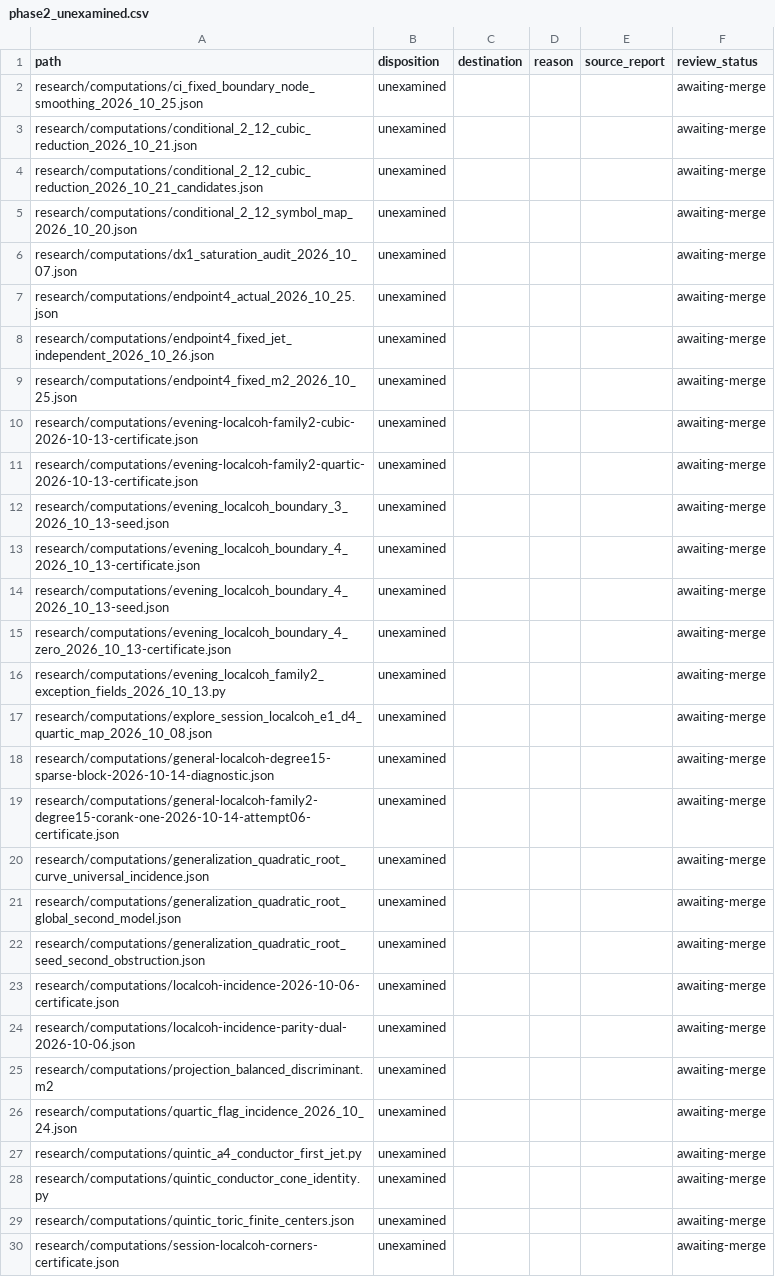
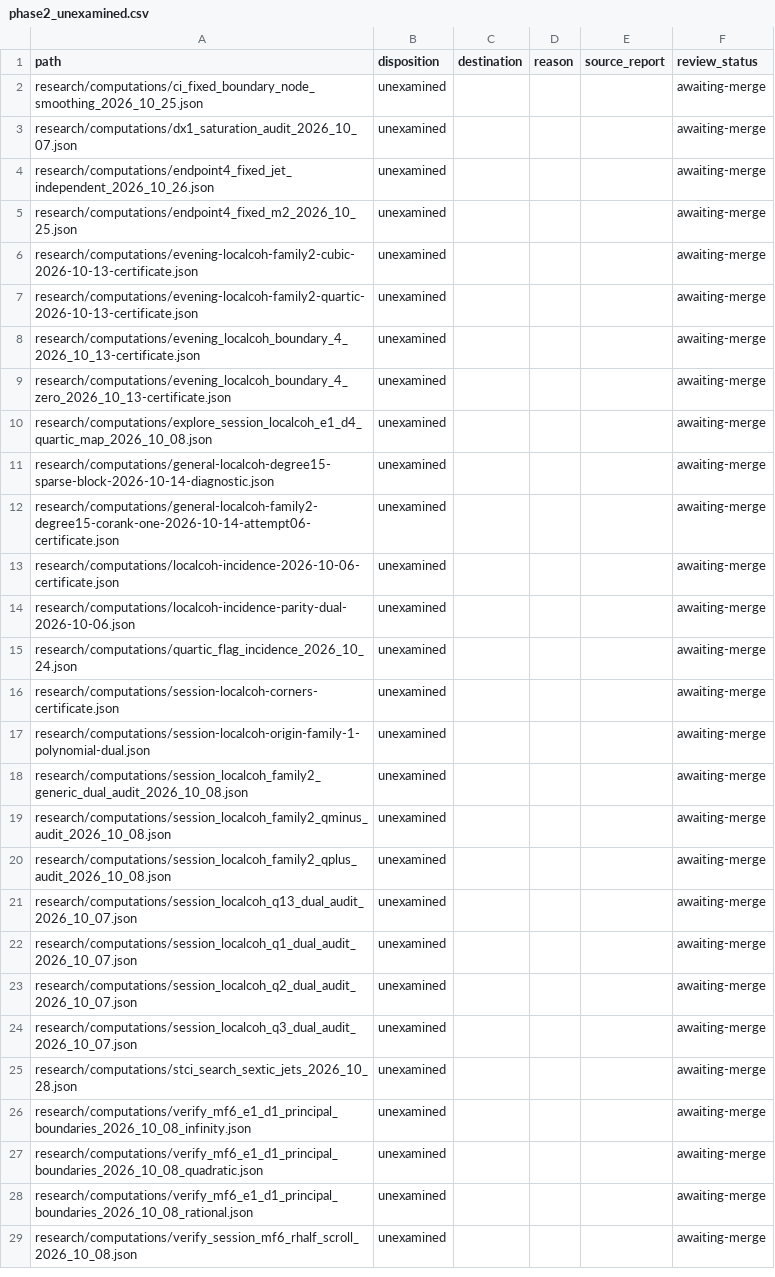
Before and after one commit to markluxton1/STCI, a CSV file: tmp/phase2_unexamined.csv, drawn as a sheet; only a part is shown; the shorter side is filled out with more unchanged rows; the diff covers the shown part only; the diff names each change by its address in the sheet, - before the commit and + after, or states it on an @@ line.

Commit message:
Synchronize Phase 2 queue after exact input classifications

```diff
--- a/tmp/phase2_unexamined.csv
+++ b/tmp/phase2_unexamined.csv
-row 3: research/computations/conditional_2_12_cubic_reduction_2026_10_21.json | unexamined |  |  |  | awaiting-merge
-row 4: research/computations/conditional_2_12_cubic_reduction_2026_10_21_candidates.json | unexamined |  |  |  | awaiting-merge
-row 5: research/computations/conditional_2_12_symbol_map_2026_10_20.json | unexamined |  |  |  | awaiting-merge
-row 7: research/computations/endpoint4_actual_2026_10_25.json | unexamined |  |  |  | awaiting-merge
-row 12: research/computations/evening_localcoh_boundary_3_2026_10_13-seed.json | unexamined |  |  |  | awaiting-merge
-row 14: research/computations/evening_localcoh_boundary_4_2026_10_13-seed.json | unexamined |  |  |  | awaiting-merge
-row 16: research/computations/evening_localcoh_family2_exception_fields_2026_10_13.py | unexamined |  |  |  | awaiting-merge
-row 20: research/computations/generalization_quadratic_root_curve_universal_incidence.json | unexamined |  |  |  | awaiting-merge
-row 21: research/computations/generalization_quadratic_root_global_second_model.json | unexamined |  |  |  | awaiting-merge
-row 22: research/computations/generalization_quadratic_root_seed_second_obstruction.json | unexamined |  |  |  | awaiting-merge
-row 25: research/computations/projection_balanced_discriminant.m2 | unexamined |  |  |  | awaiting-merge
-row 27: research/computations/quintic_a4_conductor_first_jet.py | unexamined |  |  |  | awaiting-merge
-row 28: research/computations/quintic_conductor_cone_identity.py | unexamined |  |  |  | awaiting-merge
-row 29: research/computations/quintic_toric_finite_centers.json | unexamined |  |  |  | awaiting-merge
```
Also changed, not shown: 4 removed rows elsewhere in this file.
